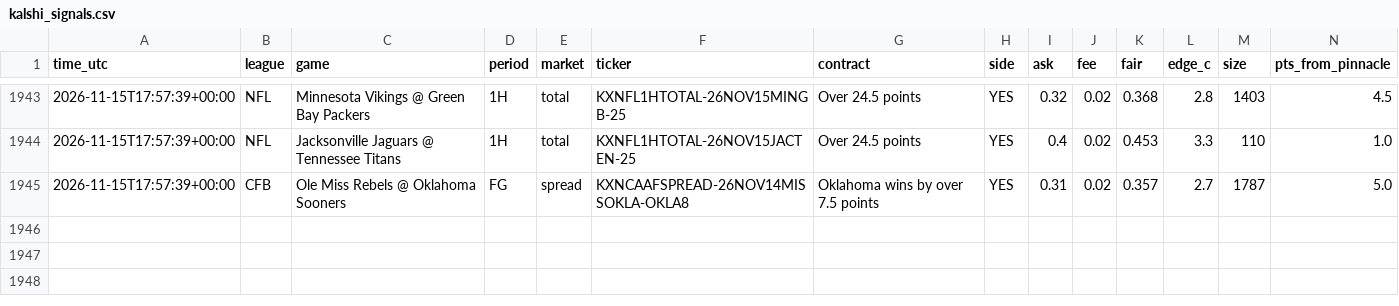
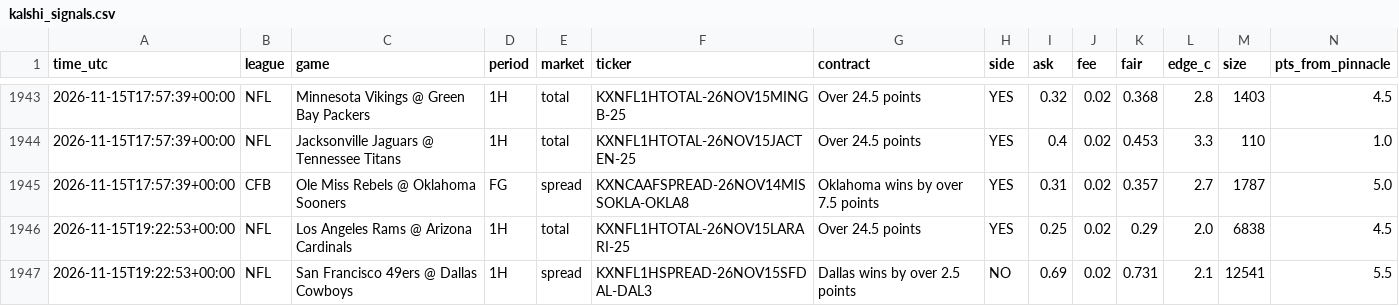
Before and after one commit to vishaluttam-spec/ev-stack-scanner, a CSV file: data/kalshi_signals.csv, drawn as a sheet; only a part is shown, gaps mark what is left out; rows hold the shown columns only; the diff names each change by its address in the sheet, - before the commit and + after, or states it on an @@ line.

```diff
--- a/data/kalshi_signals.csv
+++ b/data/kalshi_signals.csv
+row 1946: 2026-11-15T19:22:53+00:00 | NFL | Los Angeles Rams @ Arizona Cardinals | 1H | total | KXNFL1HTOTAL-26NOV15LARARI-25 | Over 24.5 points | YES | 0.25 | 0.02 | 0.29 | 2.0 | 6838 | 4.5
+row 1947: 2026-11-15T19:22:53+00:00 | NFL | San Francisco 49ers @ Dallas Cowboys | 1H | spread | KXNFL1HSPREAD-26NOV15SFDAL-DAL3 | Dallas wins by over 2.5 points | NO | 0.69 | 0.02 | 0.731 | 2.1 | 12541 | 5.5
```
Also changed, not shown: 4 other files.
